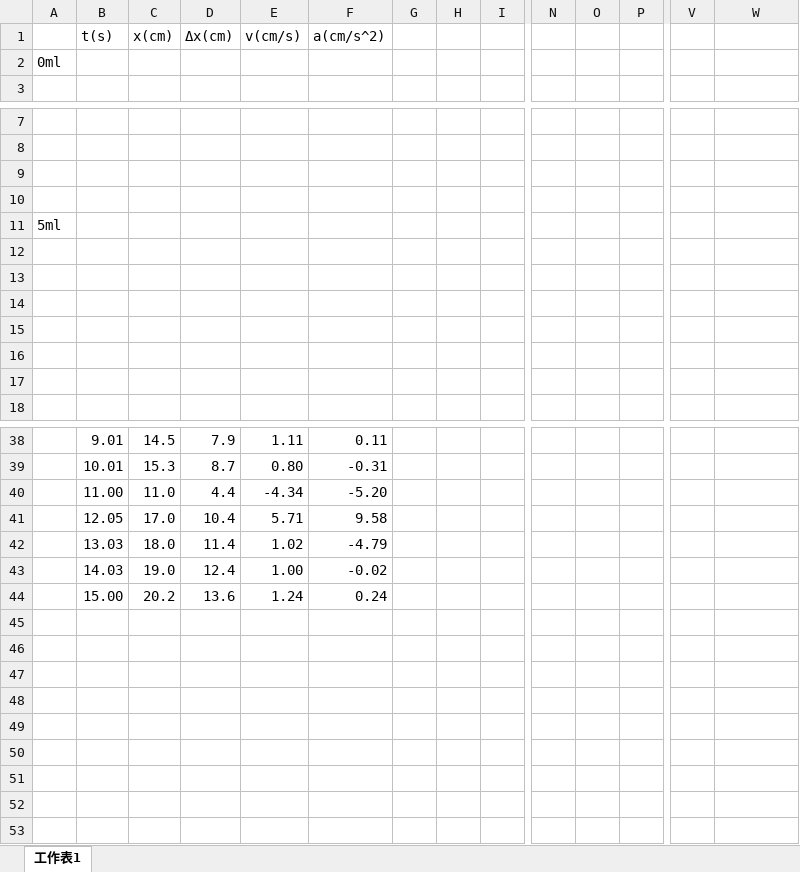
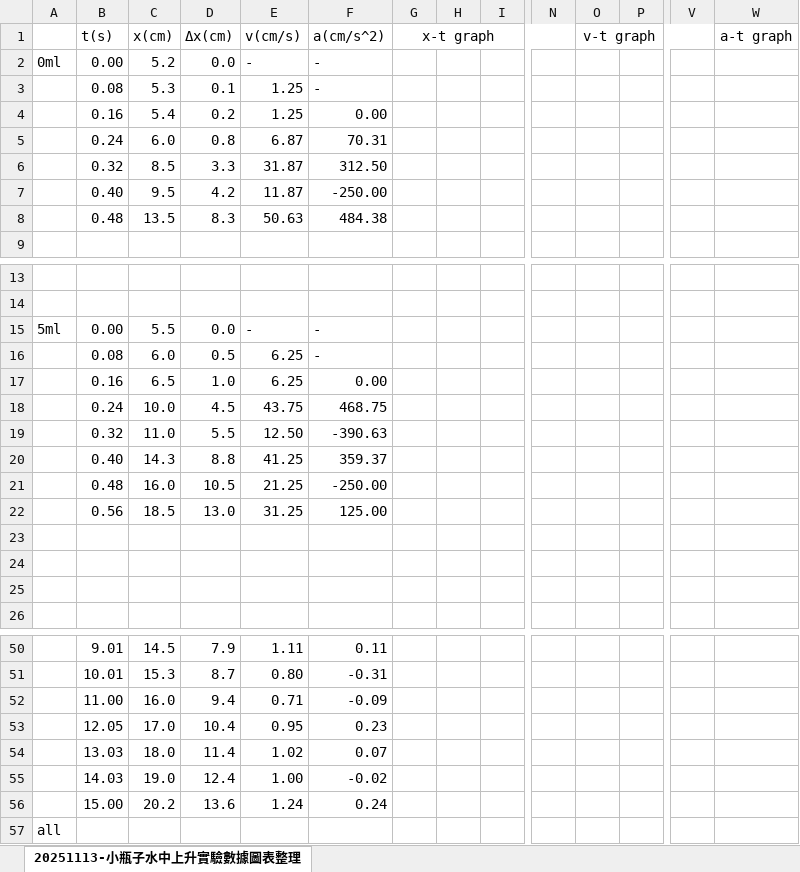
Before and after one commit to mousterchung/backup_data_from_desktop, an Excel workbook: school/junior_high_school/gifted_class/自然/理化/20251113-小瓶子水中上升實驗數據圖表整理.xlsx, sheet 20251113-小瓶子水中上升實驗數據圖表整理, drawn as a sheet; only a part is shown, gaps mark what is left out; values as stored, in another font and other column widths than the file's, no borders; charts and pictures not drawn; removed rows and columns are numbered as before the commit, all else as after; rows hold the shown columns only; the diff covers the shown part only; the diff names each change by its address in the sheet, - before the commit and + after, or states it on an @@ line.

Commit message:
Update 20251113-小瓶子水中上升實驗數據圖表整理.xlsx

```diff
--- a/school/junior_high_school/gifted_class/自然/理化/20251113-小瓶子水中上升實驗數據圖表整理.xlsx (sheet 20251113-小瓶子水中上升實驗數據圖表整理)
+++ b/school/junior_high_school/gifted_class/自然/理化/20251113-小瓶子水中上升實驗數據圖表整理.xlsx (sheet 20251113-小瓶子水中上升實驗數據圖表整理)
-sheet tab: 工作表1
+sheet tab: 20251113-小瓶子水中上升實驗數據圖表整理
-G1: (empty)
+G1: x-t graph
+G1:N1 merged
-O1: (empty)
+O1: v-t graph
+O1:V1 merged
-W1: (empty)
+W1: a-t graph
-row 2: 0ml
+row 2: 0ml | 0.00 | 5.2 | 0.0 | - | -
+row 3:  | 0.08 | 5.3 | 0.1 | 1.25 | -
+row 4:  | 0.16 | 5.4 | 0.2 | 1.25 | 0.00
+row 5:  | 0.24 | 6.0 | 0.8 | 6.87 | 70.31
+row 6:  | 0.32 | 8.5 | 3.3 | 31.87 | 312.50
+row 7:  | 0.40 | 9.5 | 4.2 | 11.87 | -250.00
+row 8:  | 0.48 | 13.5 | 8.3 | 50.63 | 484.38
-row 15: (empty)
+row 15: 5ml | 0.00 | 5.5 | 0.0 | - | -
-row 16: (empty)
+row 16:  | 0.08 | 6.0 | 0.5 | 6.25 | -
-row 11: 5ml
-row 17: (empty)
+row 17:  | 0.16 | 6.5 | 1.0 | 6.25 | 0.00
-row 18: (empty)
+row 18:  | 0.24 | 10.0 | 4.5 | 43.75 | 468.75
-row 19: (empty)
+row 19:  | 0.32 | 11.0 | 5.5 | 12.50 | -390.63
+row 20:  | 0.40 | 14.3 | 8.8 | 41.25 | 359.37
+row 21:  | 0.48 | 16.0 | 10.5 | 21.25 | -250.00
+row 22:  | 0.56 | 18.5 | 13.0 | 31.25 | 125.00
-row 40:  | 11.00 | 11.0 | 4.4 | -4.34 | -5.20
+row 52:  | 11.00 | 16.0 | 9.4 | 0.71 | -0.09
-E53 (v(cm/s)): 5.71
+E53 (v(cm/s)): 0.95
-F53 (a(cm/s^2)): 9.58
+F53 (a(cm/s^2)): 0.23
-F54 (a(cm/s^2)): -4.79
+F54 (a(cm/s^2)): 0.07
+row 57: all
```
Also changed, not shown: 4 added rows elsewhere in this sheet, formulas that keep their value, charts or pictures.
